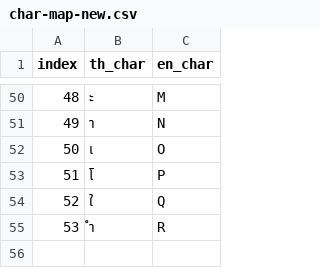
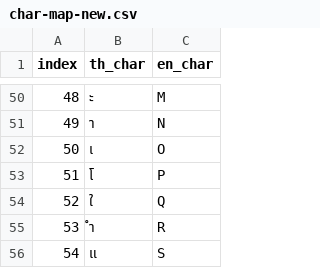
Before and after one commit to doezaza12/thai-license-plate-generator, a CSV file: char-map-new.csv, drawn as a sheet; only a part is shown, gaps mark what is left out.

```diff
--- a/char-map-new.csv
+++ b/char-map-new.csv
@@ -55 +55,2 @@ index,th_char,en_char
 53,ำ,R
+54,แ,S
```
Also changed, not shown: 47 other files.
